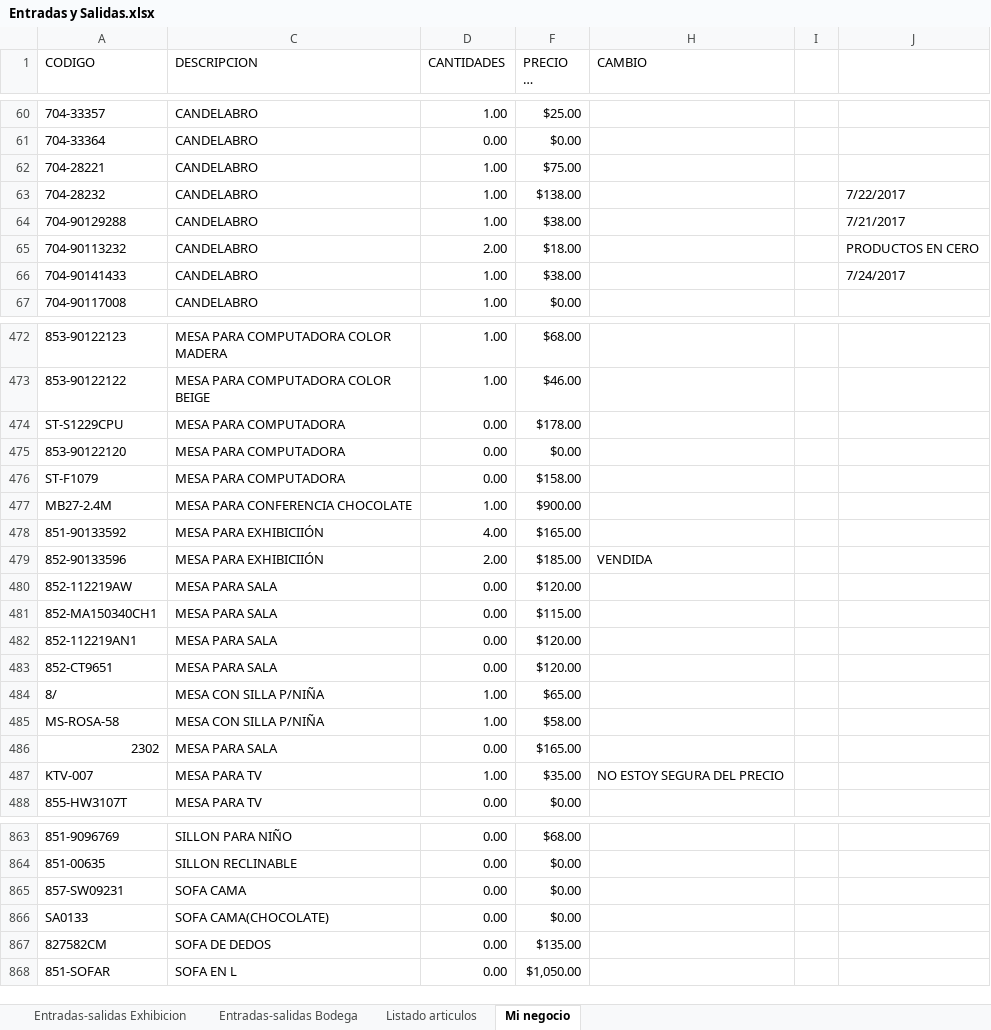
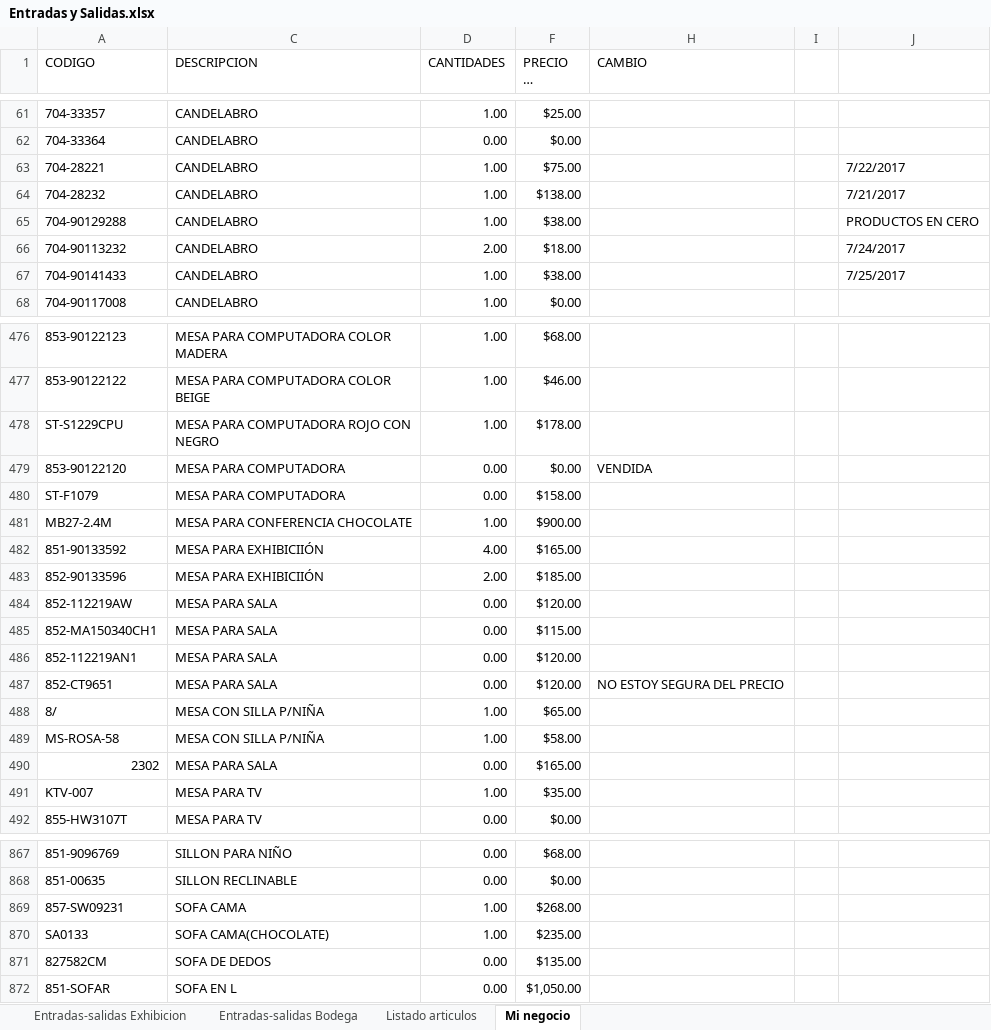
Before and after one commit to ajsilesleiva/MH, an Excel workbook: Entradas y Salidas.xlsx, sheet Mi negocio, drawn as a sheet; only a part is shown, gaps mark what is left out; long unchanged cells end in …; values as stored, in another font and other column widths than the file's, no cell formats; table styles not drawn; addresses are those after the commit; the diff covers the shown part only; the diff names each change by its address in the sheet, - before the commit and + after, or states it on an @@ line.

Commit message:
MAS CAMBIOS 25/07/2017

```diff
--- a/Entradas y Salidas.xlsx (sheet Mi negocio)
+++ b/Entradas y Salidas.xlsx (sheet Mi negocio)
-J63: (empty)
+J63: 7/22/2017
-J64: 7/22/2017
+J64: 7/21/2017
-J65: 7/21/2017
+J65: PRODUCTOS EN CERO
-J66: PRODUCTOS EN CERO
+J66: 7/24/2017
-J67: 7/24/2017
+J67: 7/25/2017
-C478 (DESCRIPCION): MESA PARA COMPUTADORA
+C478 (DESCRIPCION): MESA PARA COMPUTADORA ROJO CON NEGRO
-D478 (CANTIDADES): 0.00
+D478 (CANTIDADES): 1.00
-H479 (CAMBIO): (empty)
+H479 (CAMBIO): VENDIDA
-H483 (CAMBIO): VENDIDA
+H483 (CAMBIO): (empty)
-H487 (CAMBIO): (empty)
+H487 (CAMBIO): NO ESTOY SEGURA DEL PRECIO
-H491 (CAMBIO): NO ESTOY SEGURA DEL PRECIO
+H491 (CAMBIO): (empty)
-D869:D870 (CANTIDADES): 0.00
+D869:D870 (CANTIDADES): 1.00
-F869 (PRECIO DE VENTA): $0.00
+F869 (PRECIO DE VENTA): $268.00
-F870 (PRECIO DE VENTA): $0.00
+F870 (PRECIO DE VENTA): $235.00
```
Also changed, not shown: 9 added rows, 4 removed rows and 70 edited cells elsewhere in this sheet, cell formats, hidden cells.
